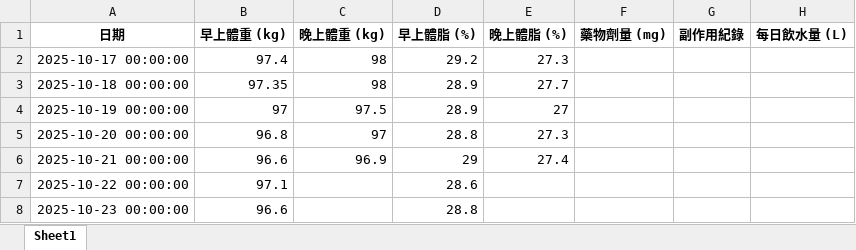
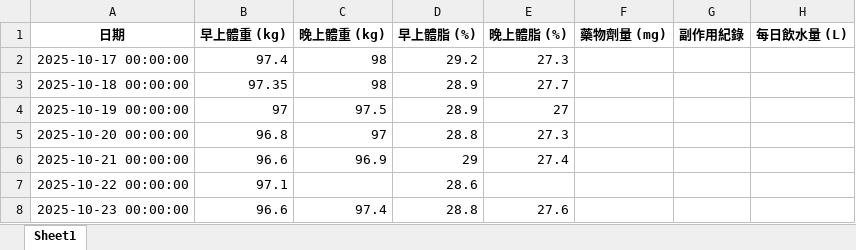
Before and after one commit to RexhuangTW/GLP1-weight-tracking, an Excel workbook: weekly/2025-CW10_weight_tracking.xlsx, sheet Sheet1, drawn as a sheet; values as stored, in another font and other column widths than the file's, no borders; the diff names each change by its address in the sheet, - before the commit and + after, or states it on an @@ line.

```diff
--- a/weekly/2025-CW10_weight_tracking.xlsx (sheet Sheet1)
+++ b/weekly/2025-CW10_weight_tracking.xlsx (sheet Sheet1)
-C8 (晚上體重 (kg)): (empty)
+C8 (晚上體重 (kg)): 97.4
-E8 (晚上體脂 (%)): (empty)
+E8 (晚上體脂 (%)): 27.6
```
Also changed, not shown: 26 other files.
